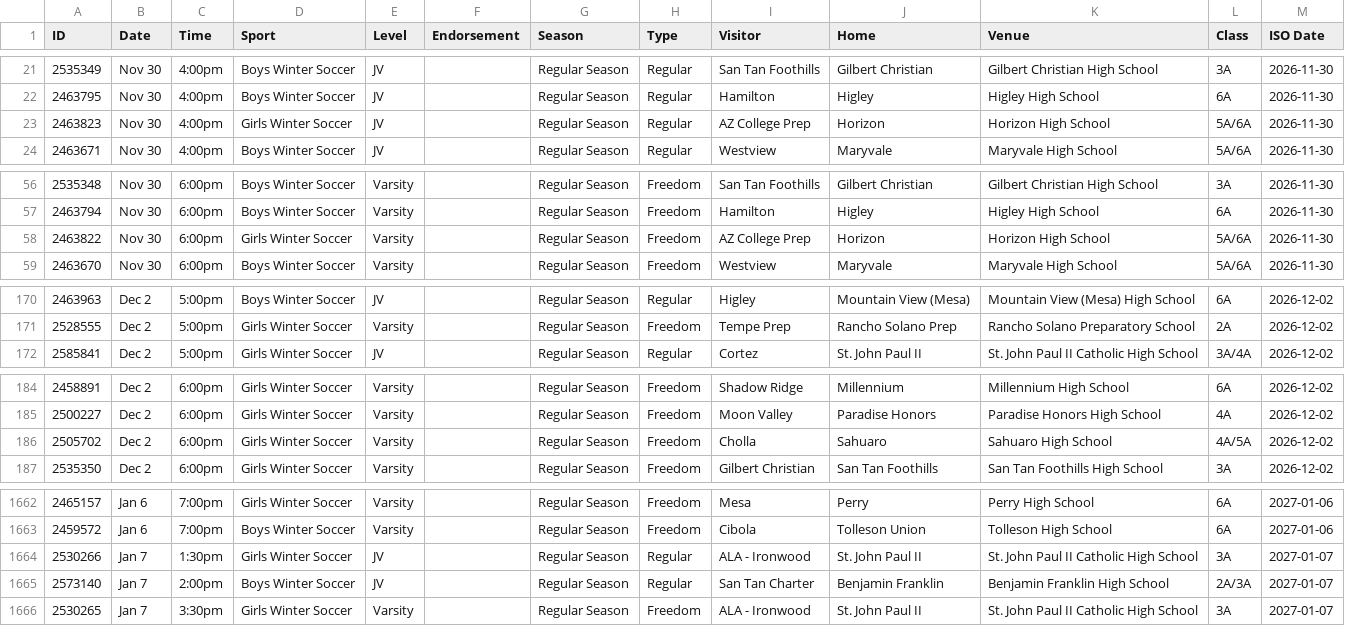
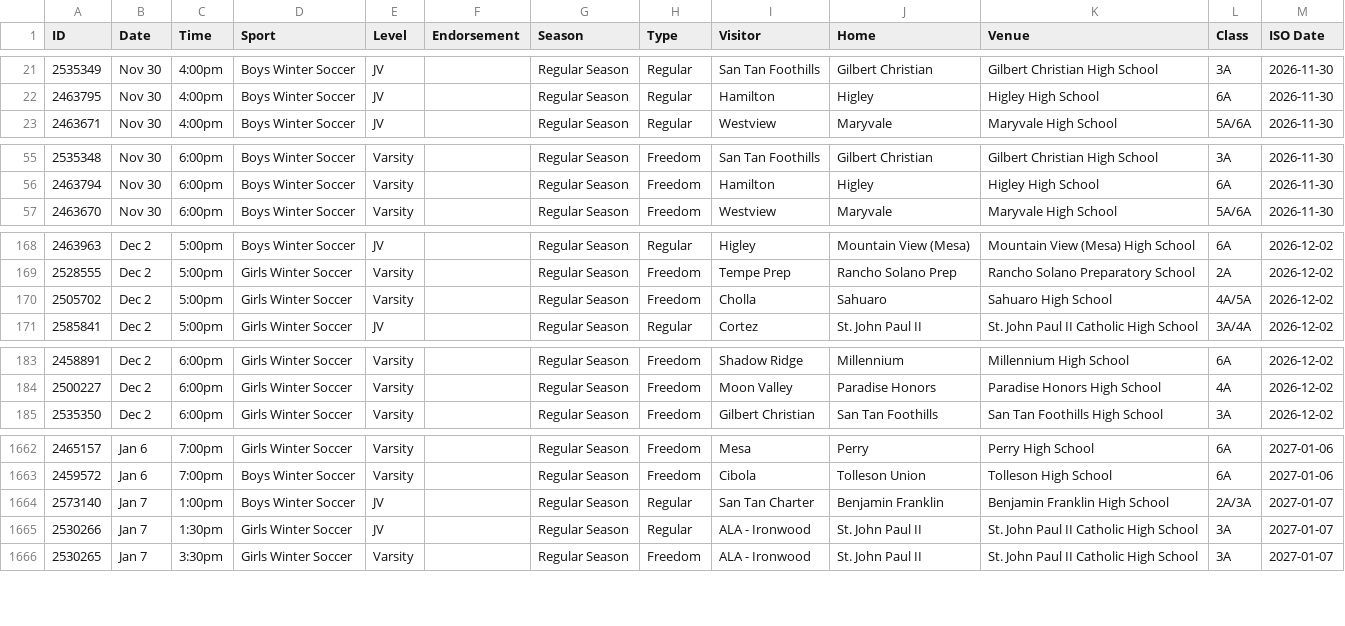
Before and after one commit to AZREFEREE/akrew-hsfeed, a CSV file: data/schedule.csv, drawn as a sheet; only a part is shown, gaps mark what is left out; the diff covers the shown part only.

```diff
--- a/data/schedule.csv
+++ b/data/schedule.csv
@@ -22,3 +22,2 @@ ID,Date,Time,Sport,Level,Endorsement,Season,Type,Visitor,Home,Venue,Class,ISO Da
 2463795,Nov 30,4:00pm,Boys Winter Soccer,JV,,Regular Season,Regular,Hamilton,Higley,Higley High School,6A,2026-11-30
-2463823,Nov 30,4:00pm,Girls Winter Soccer,JV,,Regular Season,Regular,AZ College Prep,Horizon,Horizon High School,5A/6A,2026-11-30
 2463671,Nov 30,4:00pm,Boys Winter Soccer,JV,,Regular Season,Regular,Westview,Maryvale,Maryvale High School,5A/6A,2026-11-30
@@ -57,3 +56,2 @@ ID,Date,Time,Sport,Level,Endorsement,Season,Type,Visitor,Home,Venue,Class,ISO Da
 2463794,Nov 30,6:00pm,Boys Winter Soccer,Varsity,,Regular Season,Freedom,Hamilton,Higley,Higley High School,6A,2026-11-30
-2463822,Nov 30,6:00pm,Girls Winter Soccer,Varsity,,Regular Season,Freedom,AZ College Prep,Horizon,Horizon High School,5A/6A,2026-11-30
 2463670,Nov 30,6:00pm,Boys Winter Soccer,Varsity,,Regular Season,Freedom,Westview,Maryvale,Maryvale High School,5A/6A,2026-11-30
@@ -171,2 +169,3 @@ ID,Date,Time,Sport,Level,Endorsement,Season,Type,Visitor,Home,Venue,Class,ISO Da
 2528555,Dec 2,5:00pm,Girls Winter Soccer,Varsity,,Regular Season,Freedom,Tempe Prep,Rancho Solano Prep,Rancho Solano Preparatory School,2A,2026-12-02
+2505702,Dec 2,5:00pm,Girls Winter Soccer,Varsity,,Regular Season,Freedom,Cholla,Sahuaro,Sahuaro High School,4A/5A,2026-12-02
 2585841,Dec 2,5:00pm,Girls Winter Soccer,JV,,Regular Season,Regular,Cortez,St. John Paul II,St. John Paul II Catholic High School,3A/4A,2026-12-02
@@ -185,3 +184,2 @@ ID,Date,Time,Sport,Level,Endorsement,Season,Type,Visitor,Home,Venue,Class,ISO Da
 2500227,Dec 2,6:00pm,Girls Winter Soccer,Varsity,,Regular Season,Freedom,Moon Valley,Paradise Honors,Paradise Honors High School,4A,2026-12-02
-2505702,Dec 2,6:00pm,Girls Winter Soccer,Varsity,,Regular Season,Freedom,Cholla,Sahuaro,Sahuaro High School,4A/5A,2026-12-02
 2535350,Dec 2,6:00pm,Girls Winter Soccer,Varsity,,Regular Season,Freedom,Gilbert Christian,San Tan Foothills,San Tan Foothills High School,3A,2026-12-02
@@ -1663,4 +1663,4 @@ ID,Date,Time,Sport,Level,Endorsement,Season,Type,Visitor,Home,Venue,Class,ISO Da
 2459572,Jan 6,7:00pm,Boys Winter Soccer,Varsity,,Regular Season,Freedom,Cibola,Tolleson Union,Tolleson High School,6A,2027-01-06
+2573140,Jan 7,1:00pm,Boys Winter Soccer,JV,,Regular Season,Regular,San Tan Charter,Benjamin Franklin,Benjamin Franklin High School,2A/3A,2027-01-07
 2530266,Jan 7,1:30pm,Girls Winter Soccer,JV,,Regular Season,Regular,ALA - Ironwood,St. John Paul II,St. John Paul II Catholic High School,3A,2027-01-07
-2573140,Jan 7,2:00pm,Boys Winter Soccer,JV,,Regular Season,Regular,San Tan Charter,Benjamin Franklin,Benjamin Franklin High School,2A/3A,2027-01-07
 2530265,Jan 7,3:30pm,Girls Winter Soccer,Varsity,,Regular Season,Freedom,ALA - Ironwood,St. John Paul II,St. John Paul II Catholic High School,3A,2027-01-07
```
Also changed, not shown: 2 added rows elsewhere in this file, 7 other files.
